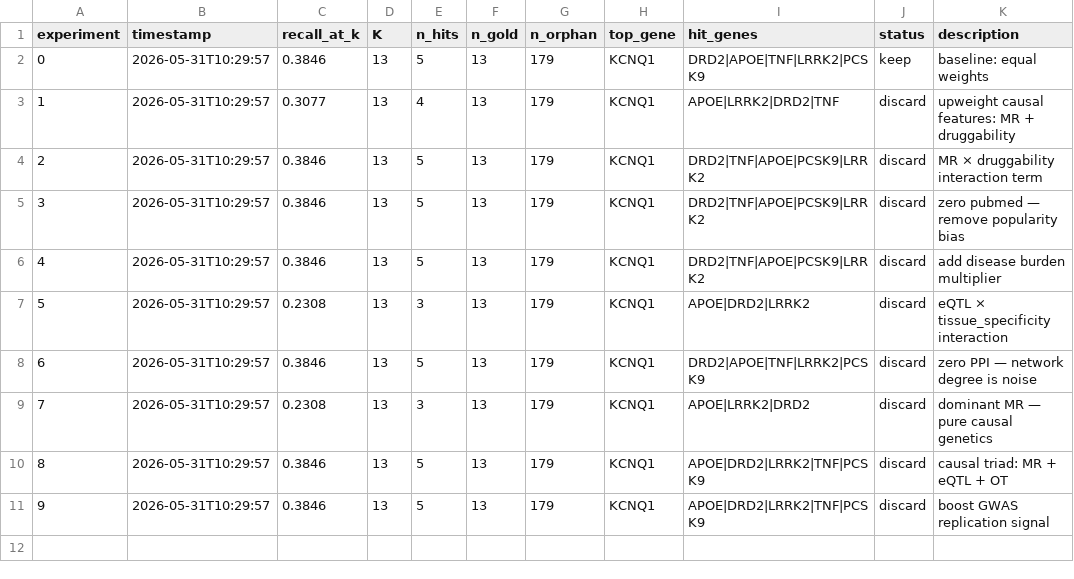
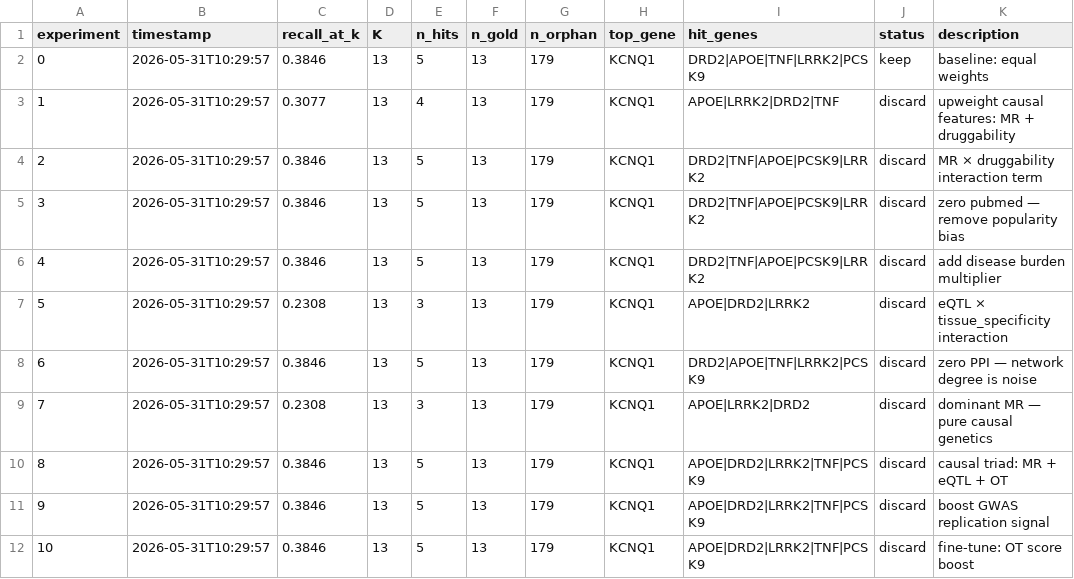
Before and after one commit to RitataLU/repurpose-agent, a TSV file: results.tsv, drawn as a sheet; the diff names each change by its address in the sheet, - before the commit and + after, or states it on an @@ line.

Commit message:
exp 10: recall@K=0.3846 [2026-05-31 10:29]

```diff
--- a/results.tsv
+++ b/results.tsv
+row 12: 10 | 2026-05-31T10:29:57 | 0.3846 | 13 | 5 | 13 | 179 | KCNQ1 | APOE|DRD2|LRRK2|TNF|PCSK9 | discard | fine-tune: OT score boost
```
Also changed, not shown: 1 other file.
